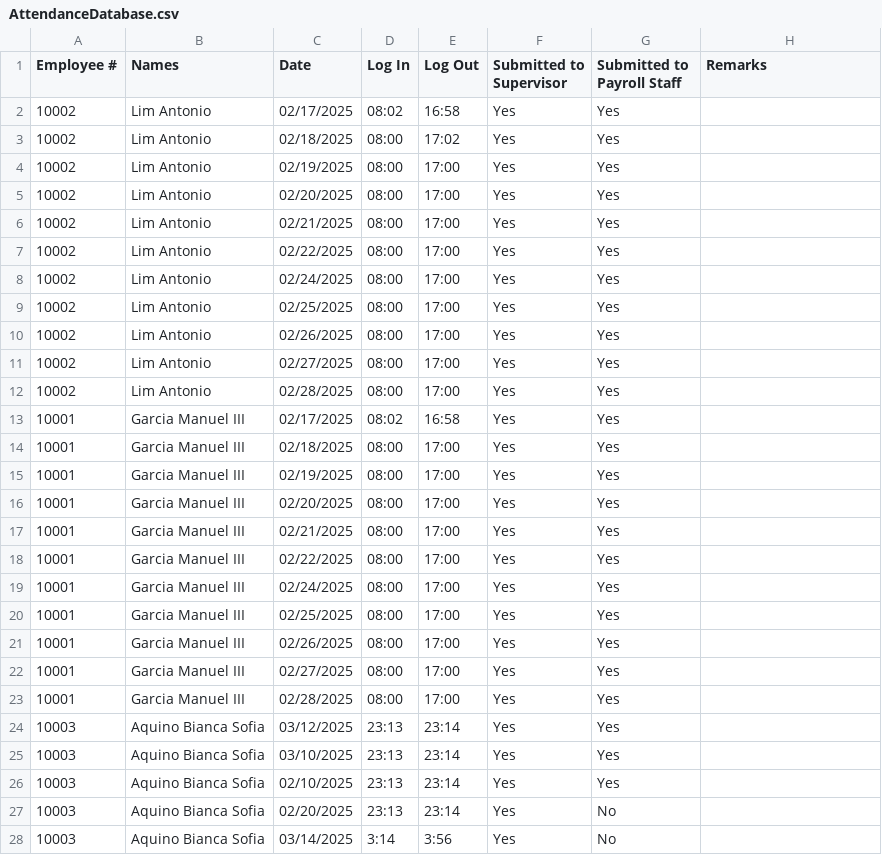
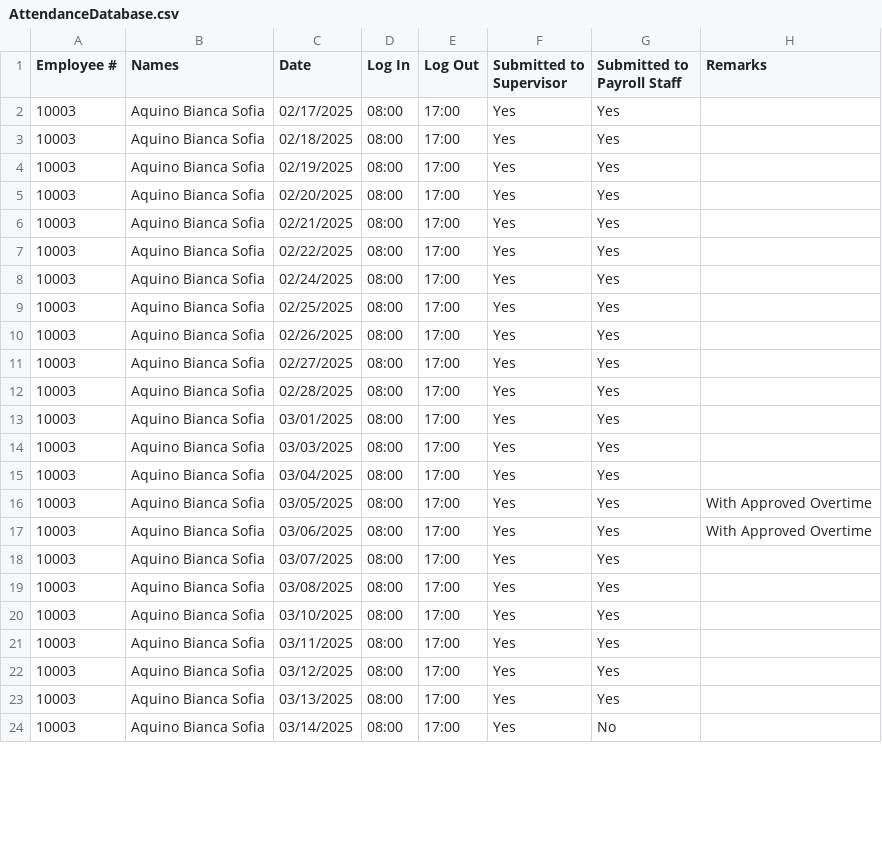
Before and after one commit to arquitaj/PayrollSystemMMDC, a CSV file: CSVFiles/AttendanceDatabase.csv, drawn as a sheet; only a part is shown; the diff covers the shown part only.

```diff
--- a/CSVFiles/AttendanceDatabase.csv
+++ b/CSVFiles/AttendanceDatabase.csv
@@ -1,28 +1,24 @@
 Employee #, Names,Date,Log In,Log Out,Submitted to Supervisor,Submitted to Payroll Staff,Remarks,
-10002,Lim Antonio,02/17/2025,08:02,16:58,Yes,Yes, ,
-10002,Lim Antonio,02/18/2025,08:00,17:02,Yes,Yes, ,
-10002,Lim Antonio,02/19/2025,08:00,17:00,Yes,Yes, ,
-10002,Lim Antonio,02/20/2025,08:00,17:00,Yes,Yes, ,
-10002,Lim Antonio,02/21/2025,08:00,17:00,Yes,Yes, ,
-10002,Lim Antonio,02/22/2025,08:00,17:00,Yes,Yes, ,
-10002,Lim Antonio,02/24/2025,08:00,17:00,Yes,Yes, ,
-10002,Lim Antonio,02/25/2025,08:00,17:00,Yes,Yes, ,
-10002,Lim Antonio,02/26/2025,08:00,17:00,Yes,Yes, ,
-10002,Lim Antonio,02/27/2025,08:00,17:00,Yes,Yes, ,
-10002,Lim Antonio,02/28/2025,08:00,17:00,Yes,Yes, ,
-10001,Garcia Manuel III,02/17/2025,08:02,16:58,Yes,Yes, ,
-10001,Garcia Manuel III,02/18/2025,08:00,17:00,Yes,Yes, ,
-10001,Garcia Manuel III,02/19/2025,08:00,17:00,Yes,Yes, ,
-10001,Garcia Manuel III,02/20/2025,08:00,17:00,Yes,Yes, ,
-10001,Garcia Manuel III,02/21/2025,08:00,17:00,Yes,Yes, ,
-10001,Garcia Manuel III,02/22/2025,08:00,17:00,Yes,Yes, ,
-10001,Garcia Manuel III,02/24/2025,08:00,17:00,Yes,Yes, ,
-10001,Garcia Manuel III,02/25/2025,08:00,17:00,Yes,Yes, ,
-10001,Garcia Manuel III,02/26/2025,08:00,17:00,Yes,Yes, ,
-10001,Garcia Manuel III,02/27/2025,08:00,17:00,Yes,Yes, ,
-10001,Garcia Manuel III,02/28/2025,08:00,17:00,Yes,Yes, ,
-10003,Aquino Bianca Sofia,03/12/2025,23:13,23:14,Yes,Yes, ,
-10003,Aquino Bianca Sofia,03/10/2025,23:13,23:14,Yes,Yes, ,
-10003,Aquino Bianca Sofia,02/10/2025,23:13,23:14,Yes,Yes, ,
-10003,Aquino Bianca Sofia,02/20/2025,23:13,23:14,Yes,No, ,
-10003,Aquino Bianca Sofia,03/14/2025,3:14,3:56,Yes,No, ,
+10003,Aquino Bianca Sofia,02/17/2025,08:00,17:00,Yes,Yes, ,
+10003,Aquino Bianca Sofia,02/18/2025,08:00,17:00,Yes,Yes, ,
+10003,Aquino Bianca Sofia,02/19/2025,08:00,17:00,Yes,Yes, ,
+10003,Aquino Bianca Sofia,02/20/2025,08:00,17:00,Yes,Yes, ,
+10003,Aquino Bianca Sofia,02/21/2025,08:00,17:00,Yes,Yes, ,
+10003,Aquino Bianca Sofia,02/22/2025,08:00,17:00,Yes,Yes, ,
+10003,Aquino Bianca Sofia,02/24/2025,08:00,17:00,Yes,Yes, ,
+10003,Aquino Bianca Sofia,02/25/2025,08:00,17:00,Yes,Yes, ,
+10003,Aquino Bianca Sofia,02/26/2025,08:00,17:00,Yes,Yes, ,
+10003,Aquino Bianca Sofia,02/27/2025,08:00,17:00,Yes,Yes, ,
+10003,Aquino Bianca Sofia,02/28/2025,08:00,17:00,Yes,Yes, ,
+10003,Aquino Bianca Sofia,03/01/2025,08:00,17:00,Yes,Yes, ,
+10003,Aquino Bianca Sofia,03/03/2025,08:00,17:00,Yes,Yes, ,
+10003,Aquino Bianca Sofia,03/04/2025,08:00,17:00,Yes,Yes, ,
+10003,Aquino Bianca Sofia,03/05/2025,08:00,17:00,Yes,Yes,With Approved Overtime,
+10003,Aquino Bianca Sofia,03/06/2025,08:00,17:00,Yes,Yes,With Approved Overtime,
+10003,Aquino Bianca Sofia,03/07/2025,08:00,17:00,Yes,Yes, ,
+10003,Aquino Bianca Sofia,03/08/2025,08:00,17:00,Yes,Yes, ,
+10003,Aquino Bianca Sofia,03/10/2025,08:00,17:00,Yes,Yes, ,
+10003,Aquino Bianca Sofia,03/11/2025,08:00,17:00,Yes,Yes, ,
+10003,Aquino Bianca Sofia,03/12/2025,08:00,17:00,Yes,Yes, ,
+10003,Aquino Bianca Sofia,03/13/2025,08:00,17:00,Yes,Yes, ,
+10003,Aquino Bianca Sofia,03/14/2025,08:00,17:00,Yes,No, ,
```
Also changed, not shown: 1 added row, 4 removed rows and 5 edited cells elsewhere in this file, CSVFiles/EmployeeDatabase.csv, CSVFiles/LeaveRequests.csv, 20 other files.
